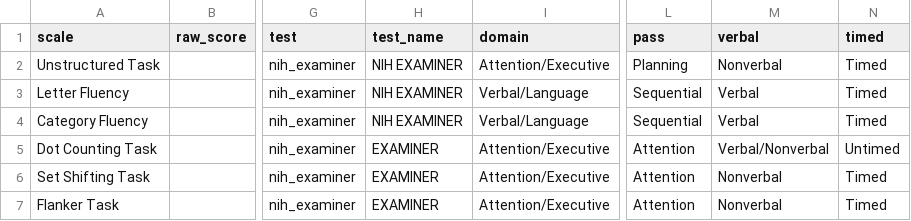
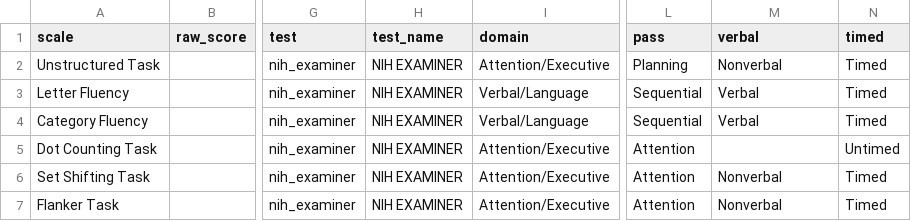
Before and after one commit to brainworkup/bwu, a CSV file: inst/rmarkdown/templates/neuropsych_report_adult/skeleton/csv/examiner.csv, drawn as a sheet; only a part is shown, gaps mark what is left out; the diff names each change by its address in the sheet, - before the commit and + after, or states it on an @@ line.

```diff
--- a/inst/rmarkdown/templates/neuropsych_report_adult/skeleton/csv/examiner.csv
+++ b/inst/rmarkdown/templates/neuropsych_report_adult/skeleton/csv/examiner.csv
-H5:H7 (test_name): EXAMINER
+H5:H7 (test_name): NIH EXAMINER
-M5 (verbal): Verbal/Nonverbal
+M5 (verbal): (empty)
```
Also changed, not shown: 2 other files.
